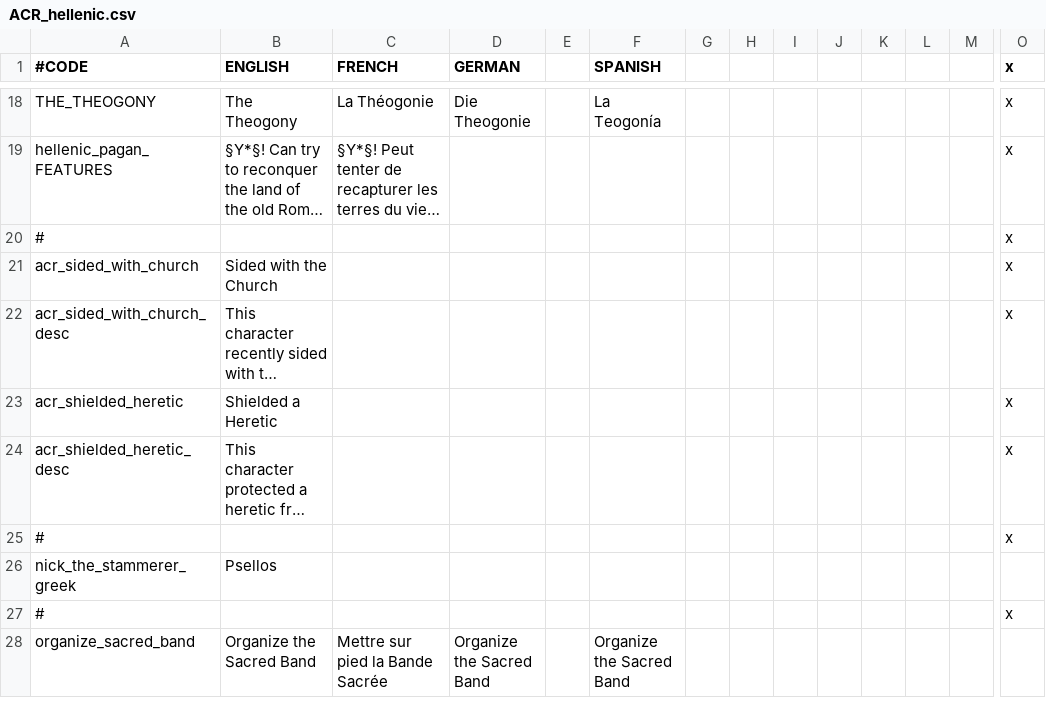
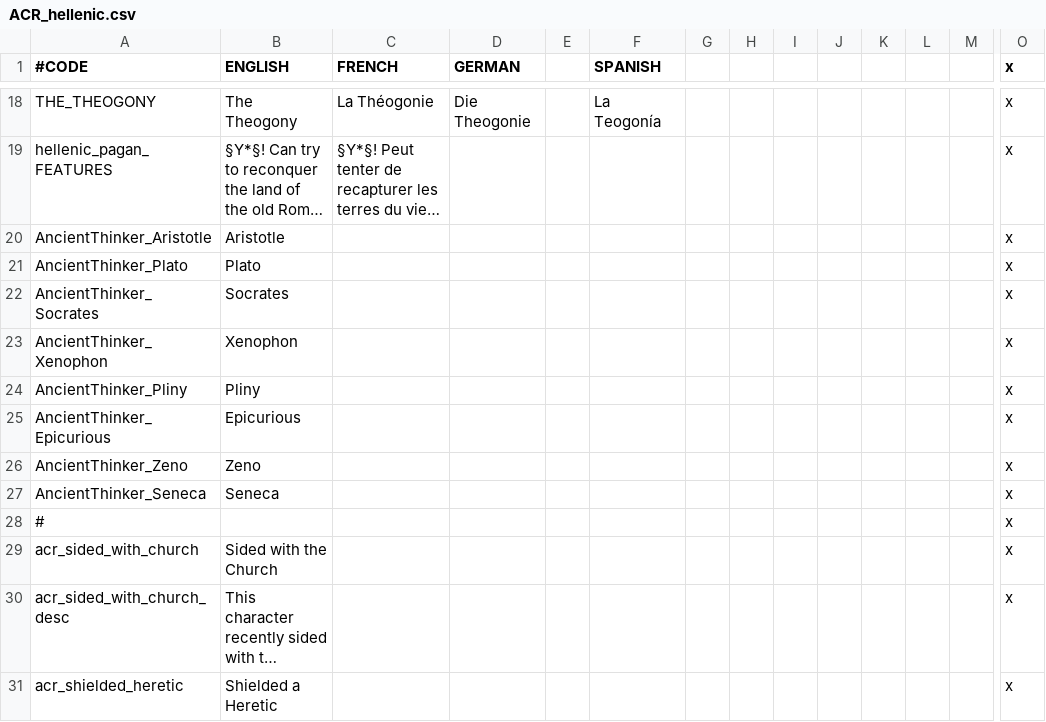
Before and after one commit to Superpat/ancientreligions, a CSV file: AncientReligions/localisation/ACR_hellenic.csv, drawn as a sheet; only a part is shown, gaps mark what is left out; the shorter side is filled out with more unchanged rows; long unchanged cells end in …; rows hold the shown columns only; the diff names each change by its address in the sheet, - before the commit and + after, or states it on an @@ line.

```diff
--- a/AncientReligions/localisation/ACR_hellenic.csv
+++ b/AncientReligions/localisation/ACR_hellenic.csv
+row 20: AncientThinker_Aristotle | Aristotle |  |  |  |  |  |  |  |  |  |  |  | x
+row 21: AncientThinker_Plato | Plato |  |  |  |  |  |  |  |  |  |  |  | x
+row 22: AncientThinker_Socrates | Socrates |  |  |  |  |  |  |  |  |  |  |  | x
+row 23: AncientThinker_Xenophon | Xenophon |  |  |  |  |  |  |  |  |  |  |  | x
+row 24: AncientThinker_Pliny | Pliny |  |  |  |  |  |  |  |  |  |  |  | x
+row 25: AncientThinker_Epicurious | Epicurious |  |  |  |  |  |  |  |  |  |  |  | x
+row 26: AncientThinker_Zeno | Zeno |  |  |  |  |  |  |  |  |  |  |  | x
+row 27: AncientThinker_Seneca | Seneca |  |  |  |  |  |  |  |  |  |  |  | x
```
Also changed, not shown: AncientReligions/localisation/ACR_hellenic_events.csv, 3 other files.
